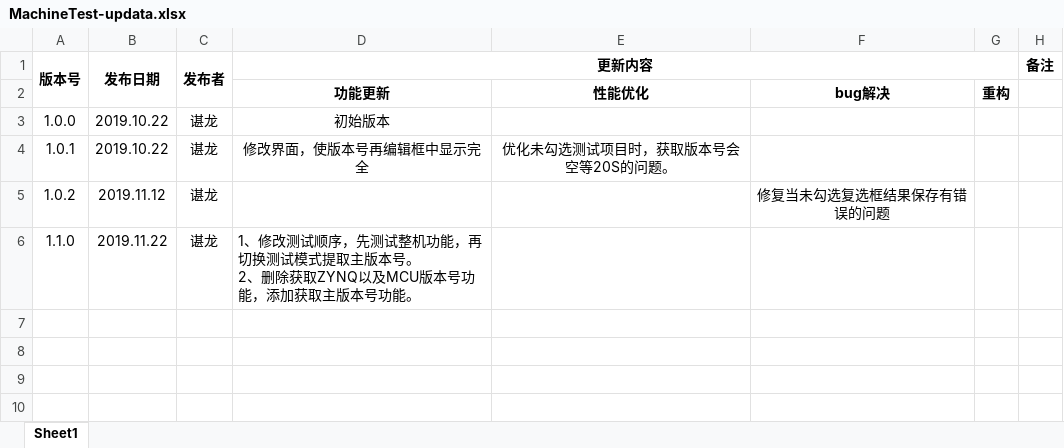
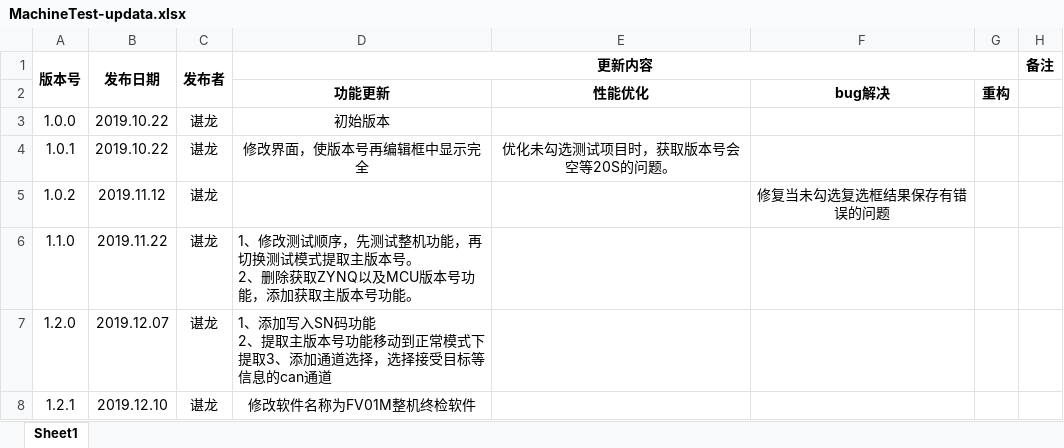
Before and after one commit to machilusCL/FV01M_MachineTestTool_BackCover, an Excel workbook: MachineTest-updata.xlsx, sheet Sheet1, drawn as a sheet; values as stored, in another font and other column widths than the file's, no borders; ↵ is a line break in a cell; the diff names each change by its address in the sheet, - before the commit and + after, or states it on an @@ line.

```diff
--- a/MachineTest-updata.xlsx (sheet Sheet1)
+++ b/MachineTest-updata.xlsx (sheet Sheet1)
+row 7: 1.2.0 | 2019.12.07 | 谌龙 | 1、添加写入SN码功能 ↵ 2、提取主版本号功能移动到正常模式下提取3、添加通道选择，选择接受目标等信息的can通道
+row 8: 1.2.1 | 2019.12.10 | 谌龙 | 修改软件名称为FV01M整机终检软件
```
Also changed, not shown: 5 other files.
